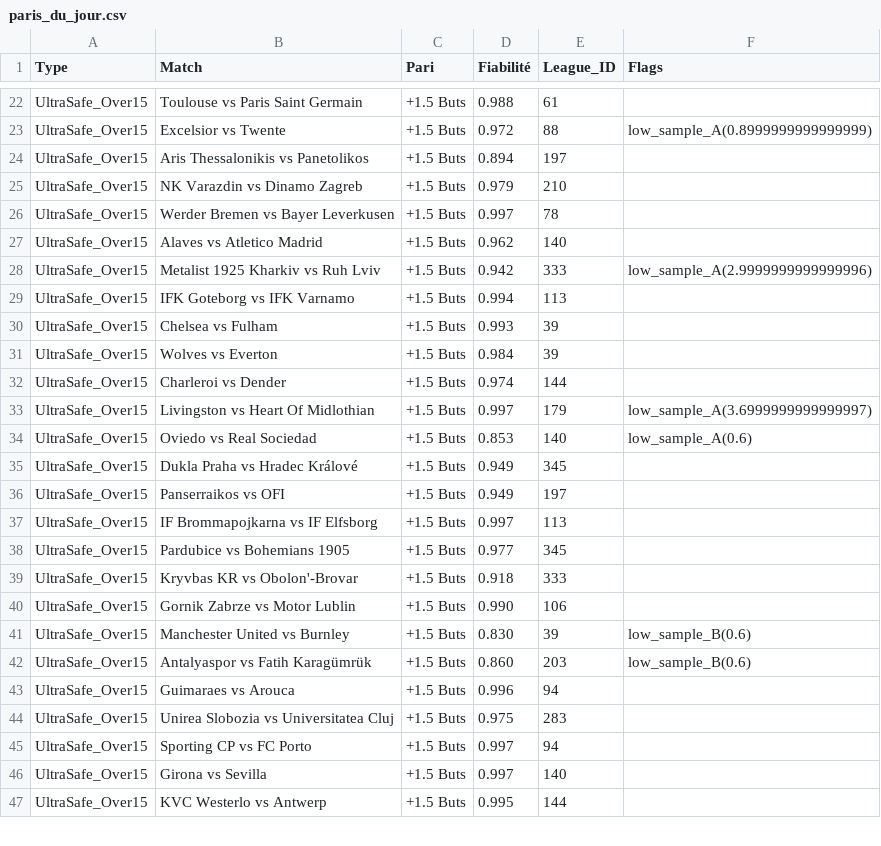
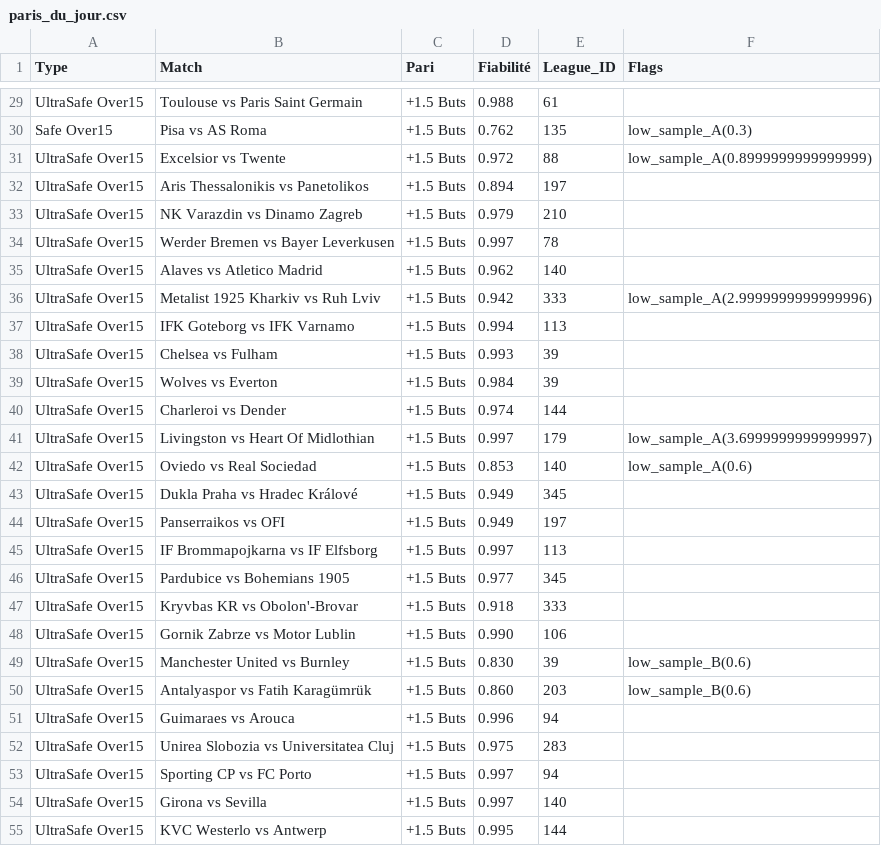
Before and after one commit to Matttgic/Safe, a CSV file: donnees/paris_du_jour.csv, drawn as a sheet; only a part is shown, gaps mark what is left out; addresses are those after the commit; the diff covers the shown part only; the diff names each change by its address in the sheet, - before the commit and + after, or states it on an @@ line.

```diff
--- a/donnees/paris_du_jour.csv
+++ b/donnees/paris_du_jour.csv
-A29 (Type): UltraSafe_Over15
+A29 (Type): UltraSafe Over15
+row 30: Safe Over15 | Pisa vs AS Roma | +1.5 Buts | 0.762 | 135 | low_sample_A(0.3)
-A31:A55 (Type): UltraSafe_Over15
+A31:A55 (Type): UltraSafe Over15
```
Also changed, not shown: 7 added rows and 41 edited cells elsewhere in this file, 1 other file.
